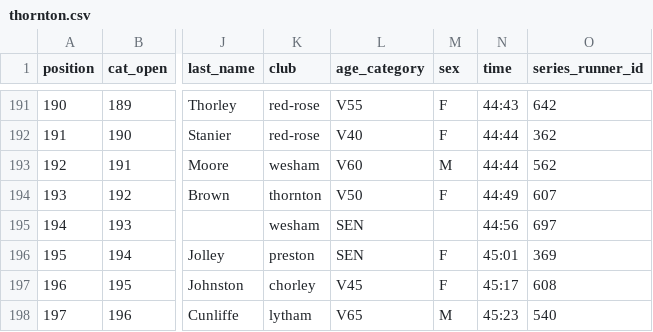
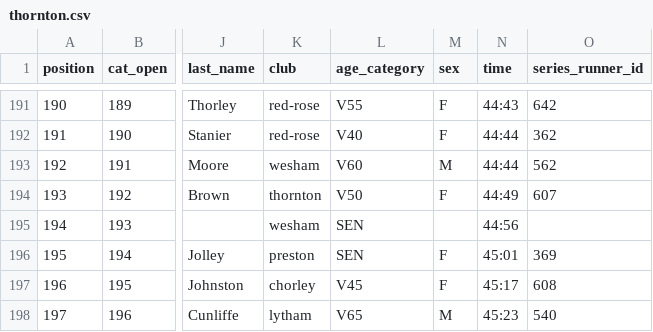
Before and after one commit to whortleberrybearer/InterClub, a CSV file: src/data/2024/road-gp/results/thornton.csv, drawn as a sheet; only a part is shown, gaps mark what is left out; the diff names each change by its address in the sheet, - before the commit and + after, or states it on an @@ line.

```diff
--- a/src/data/2024/road-gp/results/thornton.csv
+++ b/src/data/2024/road-gp/results/thornton.csv
-O195 (series_runner_id): 697
+O195 (series_runner_id): (empty)
```
Also changed, not shown: src/data/2005/road-gp/results/north-fylde.csv, src/data/2015/road-gp/results/lytham.csv, 8 other files.
